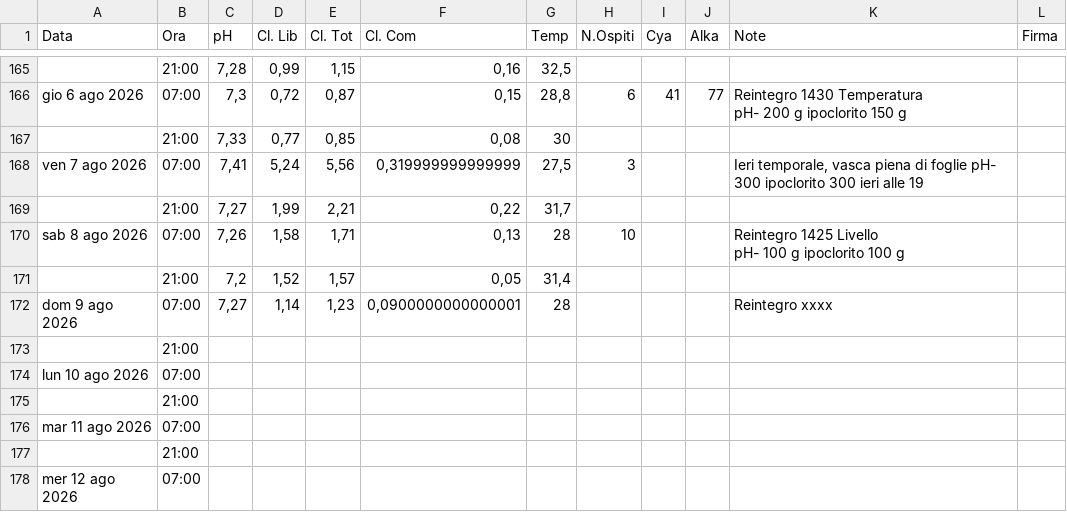
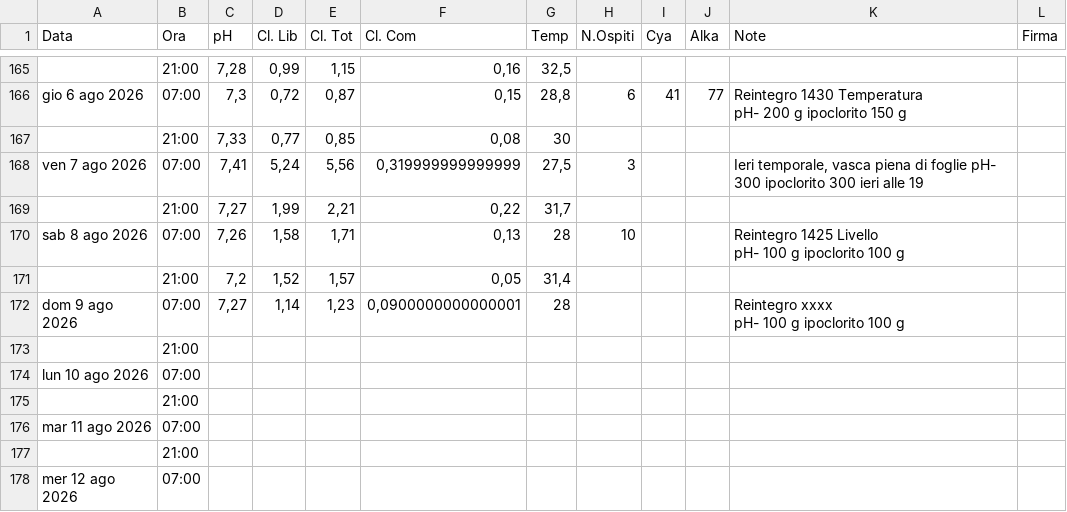
Before and after one commit to paolodelbalio/registrileanfore, a CSV file: REGISTRO CHIMICO 2026.csv, drawn as a sheet; only a part is shown, gaps mark what is left out.

Commit message:
Aggiornamento automatico: REGISTRO CHIMICO 2026.csv

```diff
--- a/REGISTRO CHIMICO 2026.csv
+++ b/REGISTRO CHIMICO 2026.csv
@@ -213,3 +213,4 @@ pH- 100 g ipoclorito 100 g",
 ,21:00,"7,2","1,52","1,57","0,05","31,4",,,,,
-dom 9 ago 2026,07:00,"7,27","1,14","1,23","0,0900000000000001",28,,,,Reintegro xxxx ,
+dom 9 ago 2026,07:00,"7,27","1,14","1,23","0,0900000000000001",28,,,,"Reintegro xxxx
+pH- 100 g ipoclorito 100 g",
 ,21:00,,,,,,,,,,
```
